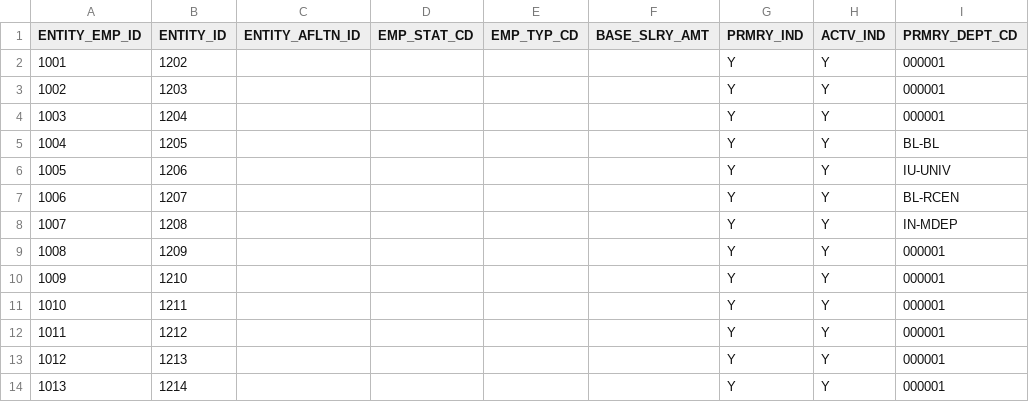
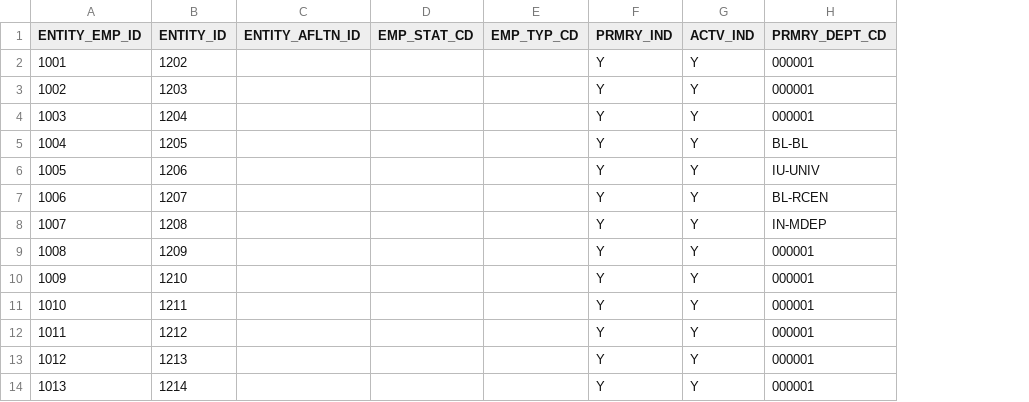
Before and after one commit to kuali/kc, a CSV file: scripts/rice-overlay-scripts/bootstrap/krim_entity_emp_info_t.csv, drawn as a sheet; only a part is shown; the diff names each change by its address in the sheet, - before the commit and + after, or states it on an @@ line.

Commit message:
KCINFR-121: Have updated the CSV data files

```diff
--- a/scripts/rice-overlay-scripts/bootstrap/krim_entity_emp_info_t.csv
+++ b/scripts/rice-overlay-scripts/bootstrap/krim_entity_emp_info_t.csv
-column F (BASE_SLRY_AMT), empty
```
Also changed, not shown: scripts/rice-overlay-scripts/bootstrap/krim_perm_attr_data_t.csv, scripts/rice-overlay-scripts/bootstrap/krim_perm_t.csv, 10 other files.
